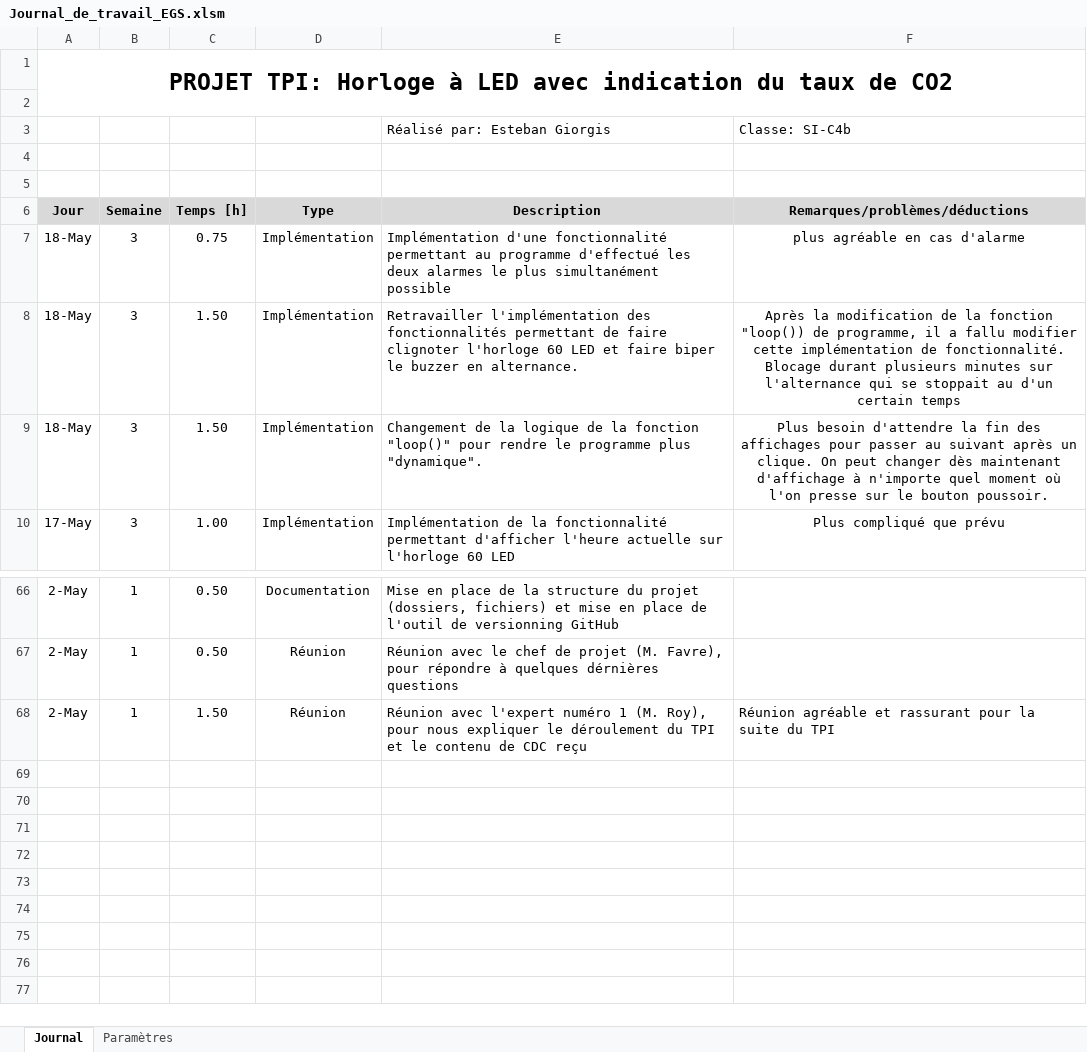
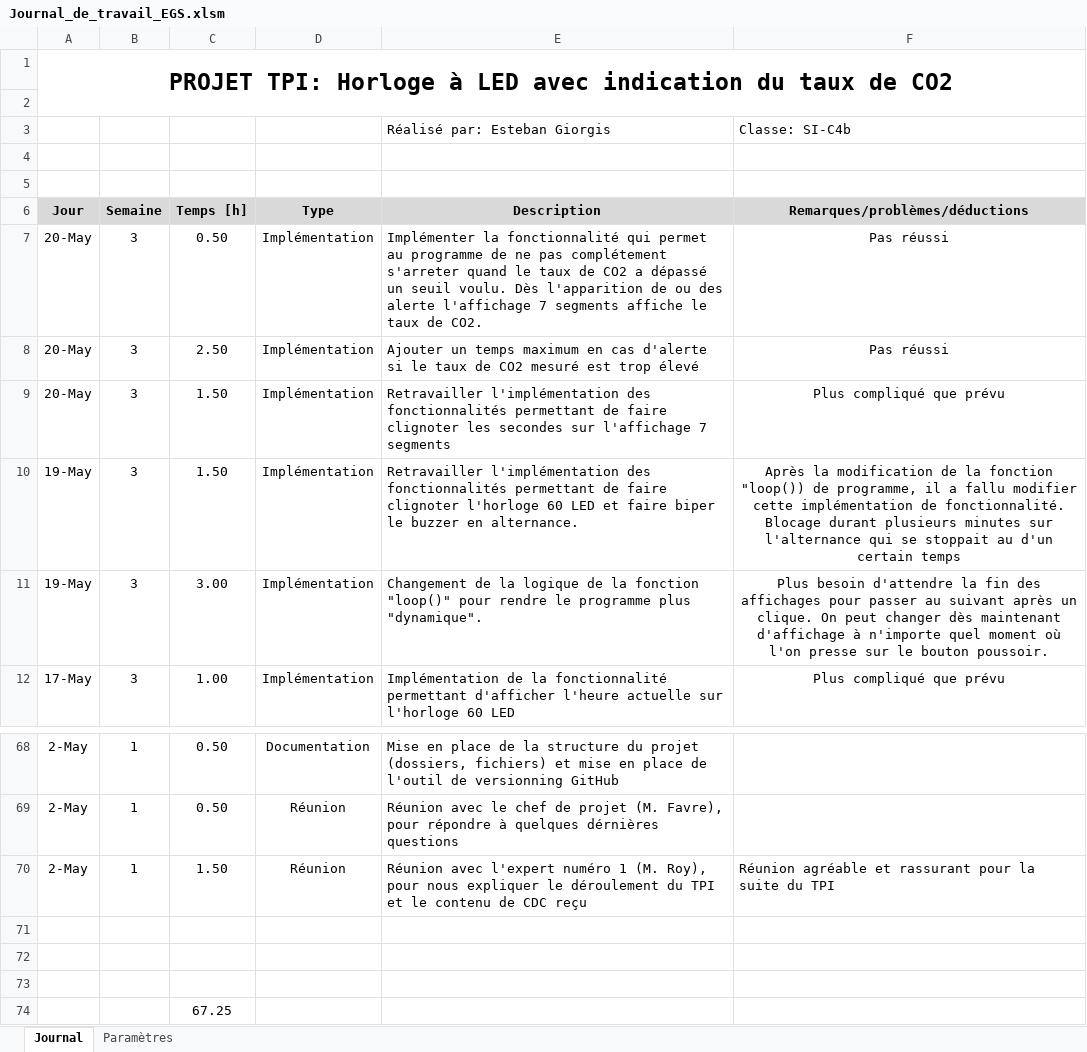
Before and after one commit to EGiorgisCPNV/Projet_TPI_EGS, an Excel workbook: Documentation/Journal_de_travail_EGS.xlsm, sheet Journal, drawn as a sheet; only a part is shown, gaps mark what is left out; values as stored, in another font and other column widths than the file's, no borders; charts and pictures not drawn; removed rows and columns are numbered as before the commit, all else as after; the diff names each change by its address in the sheet, - before the commit and + after, or states it on an @@ line.

```diff
--- a/Documentation/Journal_de_travail_EGS.xlsm (sheet Journal)
+++ b/Documentation/Journal_de_travail_EGS.xlsm (sheet Journal)
-row 7: 18-May | 3 | 0.75 | Implémentation | Implémentation d'une fonctionnalité permettant au programme d'effectué les deux alarmes le plus simultanément possible | plus agréable en cas d'alarme
+row 7: 20-May | 3 | 0.50 | Implémentation | Implémenter la fonctionnalité qui permet au programme de ne pas complétement s'arreter quand le taux de CO2 a dépassé un seuil voulu. Dès l'apparition de ou des alerte l'affichage 7 segments affiche le taux de CO2. | Pas réussi
+row 8: 20-May | 3 | 2.50 | Implémentation | Ajouter un temps maximum en cas d'alerte si le taux de CO2 mesuré est trop élevé | Pas réussi
+row 9: 20-May | 3 | 1.50 | Implémentation | Retravailler l'implémentation des fonctionnalités permettant de faire clignoter les secondes sur l'affichage 7 segments | Plus compliqué que prévu
-A10:A11 (Jour): 18-May
+A10:A11 (Jour): 19-May
-C11 (Temps [h]): 1.50
+C11 (Temps [h]): 3.00
+row 71: (empty)
+row 72: (empty)
+row 73: (empty)
+row 74:  |  | 67.25
```
Also changed, not shown: 1 other file.
